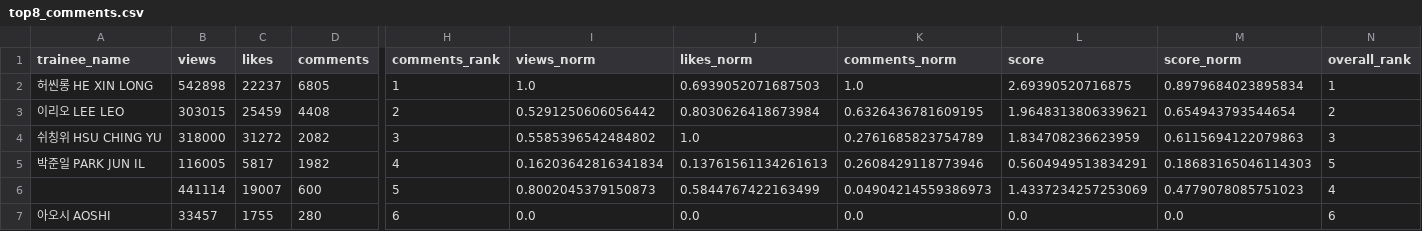
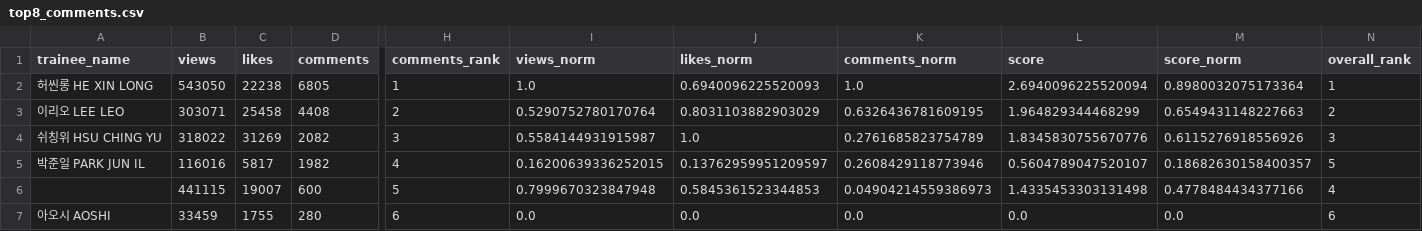
Before and after one commit to b2p-analysis/fancams, a CSV file: data/top8_comments.csv, drawn as a sheet; only a part is shown, gaps mark what is left out; the diff names each change by its address in the sheet, - before the commit and + after, or states it on an @@ line.

```diff
--- a/data/top8_comments.csv
+++ b/data/top8_comments.csv
-B2 (views): 542898
+B2 (views): 543050
-C2 (likes): 22237
+C2 (likes): 22238
-J2 (likes_norm): 0.6939052071687503
+J2 (likes_norm): 0.6940096225520093
-L2 (score): 2.69390520716875
+L2 (score): 2.6940096225520094
-M2 (score_norm): 0.8979684023895834
+M2 (score_norm): 0.8980032075173364
-B3 (views): 303015
+B3 (views): 303071
-C3 (likes): 25459
+C3 (likes): 25458
-I3 (views_norm): 0.5291250606056442
+I3 (views_norm): 0.5290752780170764
-J3 (likes_norm): 0.8030626418673984
+J3 (likes_norm): 0.8031103882903029
-L3 (score): 1.9648313806339621
+L3 (score): 1.964829344468299
-M3 (score_norm): 0.654943793544654
+M3 (score_norm): 0.6549431148227663
-B4 (views): 318000
+B4 (views): 318022
-C4 (likes): 31272
+C4 (likes): 31269
-I4 (views_norm): 0.5585396542484802
+I4 (views_norm): 0.5584144931915987
-L4 (score): 1.834708236623959
+L4 (score): 1.8345830755670776
-M4 (score_norm): 0.6115694122079863
+M4 (score_norm): 0.6115276918556926
-B5 (views): 116005
+B5 (views): 116016
-I5 (views_norm): 0.16203642816341834
+I5 (views_norm): 0.16200639336252015
-J5 (likes_norm): 0.13761561134261613
+J5 (likes_norm): 0.13762959951209597
-L5 (score): 0.5604949513834291
+L5 (score): 0.5604789047520107
-M5 (score_norm): 0.18683165046114303
+M5 (score_norm): 0.18682630158400357
-B6 (views): 441114
+B6 (views): 441115
-I6 (views_norm): 0.8002045379150873
+I6 (views_norm): 0.7999670323847948
-J6 (likes_norm): 0.5844767422163499
+J6 (likes_norm): 0.5845361523344853
-L6 (score): 1.4337234257253069
+L6 (score): 1.4335453303131498
-M6 (score_norm): 0.4779078085751023
+M6 (score_norm): 0.4778484434377166
-B7 (views): 33457
+B7 (views): 33459
```
Also changed, not shown: data/history.csv, data/top8_likes.csv, 3 other files.
